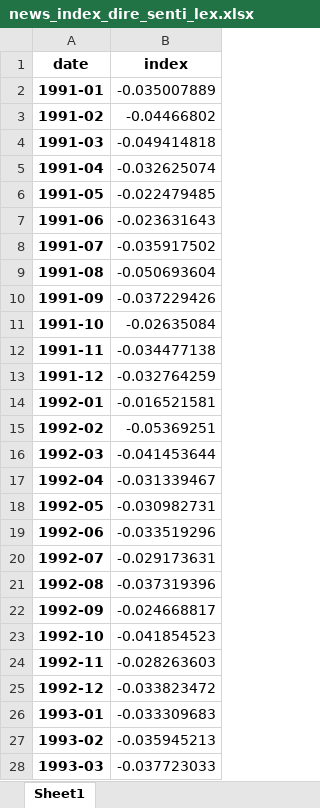
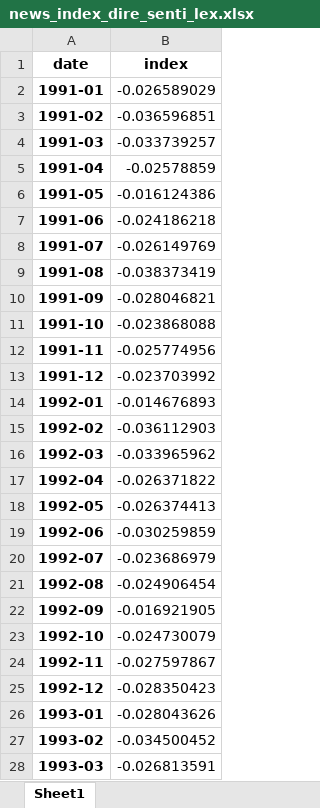
Before and after one commit to Jasper-Baer/The-Central-Banks-Role-in-Shaping-Household-Inflation-Expectations-Through-the-Media, an Excel workbook: Data/Regression/news_index_dire_senti_lex.xlsx, sheet Sheet1, drawn as a sheet; only a part is shown; values as stored, in another font and other column widths than the file's, no borders; the diff covers the shown part only; the diff names each change by its address in the sheet, - before the commit and + after, or states it on an @@ line.

Commit message:
Update Data

```diff
--- a/Data/Regression/news_index_dire_senti_lex.xlsx (sheet Sheet1)
+++ b/Data/Regression/news_index_dire_senti_lex.xlsx (sheet Sheet1)
-B2 (index): -0.035007889
+B2 (index): -0.026589029
-B3 (index): -0.04466802
+B3 (index): -0.036596851
-B4 (index): -0.049414818
+B4 (index): -0.033739257
-B5 (index): -0.032625074
+B5 (index): -0.02578859
-B6 (index): -0.022479485
+B6 (index): -0.016124386
-B7 (index): -0.023631643
+B7 (index): -0.024186218
-B8 (index): -0.035917502
+B8 (index): -0.026149769
-B9 (index): -0.050693604
+B9 (index): -0.038373419
-B10 (index): -0.037229426
+B10 (index): -0.028046821
-B11 (index): -0.02635084
+B11 (index): -0.023868088
-B12 (index): -0.034477138
+B12 (index): -0.025774956
-B13 (index): -0.032764259
+B13 (index): -0.023703992
-B14 (index): -0.016521581
+B14 (index): -0.014676893
-B15 (index): -0.05369251
+B15 (index): -0.036112903
-B16 (index): -0.041453644
+B16 (index): -0.033965962
-B17 (index): -0.031339467
+B17 (index): -0.026371822
-B18 (index): -0.030982731
+B18 (index): -0.026374413
-B19 (index): -0.033519296
+B19 (index): -0.030259859
-B20 (index): -0.029173631
+B20 (index): -0.023686979
-B21 (index): -0.037319396
+B21 (index): -0.024906454
-B22 (index): -0.024668817
+B22 (index): -0.016921905
-B23 (index): -0.041854523
+B23 (index): -0.024730079
-B24 (index): -0.028263603
+B24 (index): -0.027597867
-B25 (index): -0.033823472
+B25 (index): -0.028350423
-B26 (index): -0.033309683
+B26 (index): -0.028043626
-B27 (index): -0.035945213
+B27 (index): -0.034500452
-B28 (index): -0.037723033
+B28 (index): -0.026813591
```
Also changed, not shown: 309 edited cells elsewhere in this sheet, Data/Regression/Fred_data_quarterly.xlsx, Data/Regression/news_index_dire_lex.xlsx, 17 other files.
